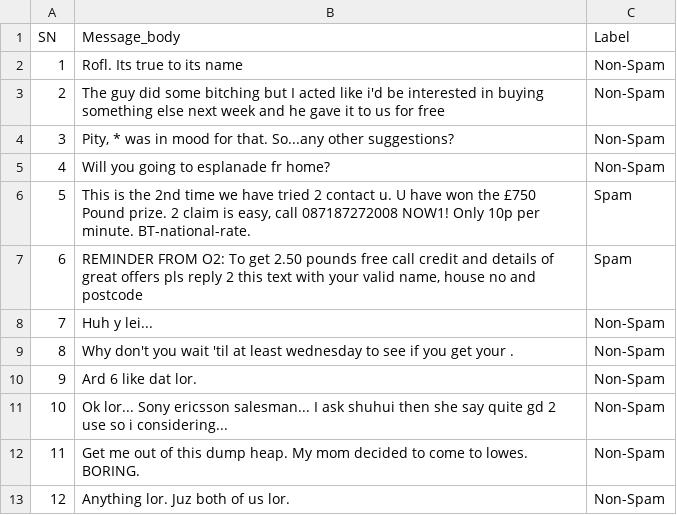
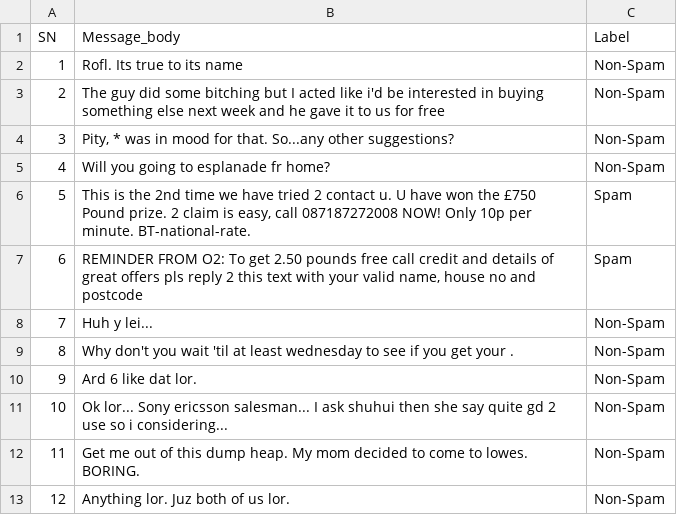
Before and after one commit to joaocassella/MVP_ML, a CSV file: SMS_train.csv, drawn as a sheet; only a part is shown.

Commit message:
Update SMS_train.csv

```diff
--- a/SMS_train.csv
+++ b/SMS_train.csv
@@ -5,3 +5,3 @@ SN,Message_body,Label
 4,Will you going to esplanade fr home?,Non-Spam
-5,"This is the 2nd time we have tried 2 contact u. U have won the £750 Pound prize. 2 claim is easy, call 087187272008 NOW1! Only 10p per minute. BT-national-rate.",Spam
+5,"This is the 2nd time we have tried 2 contact u. U have won the £750 Pound prize. 2 claim is easy, call 087187272008 NOW! Only 10p per minute. BT-national-rate.",Spam
 6,"REMINDER FROM O2: To get 2.50 pounds free call credit and details of great offers pls reply 2 this text with your valid name, house no and postcode",Spam
```
